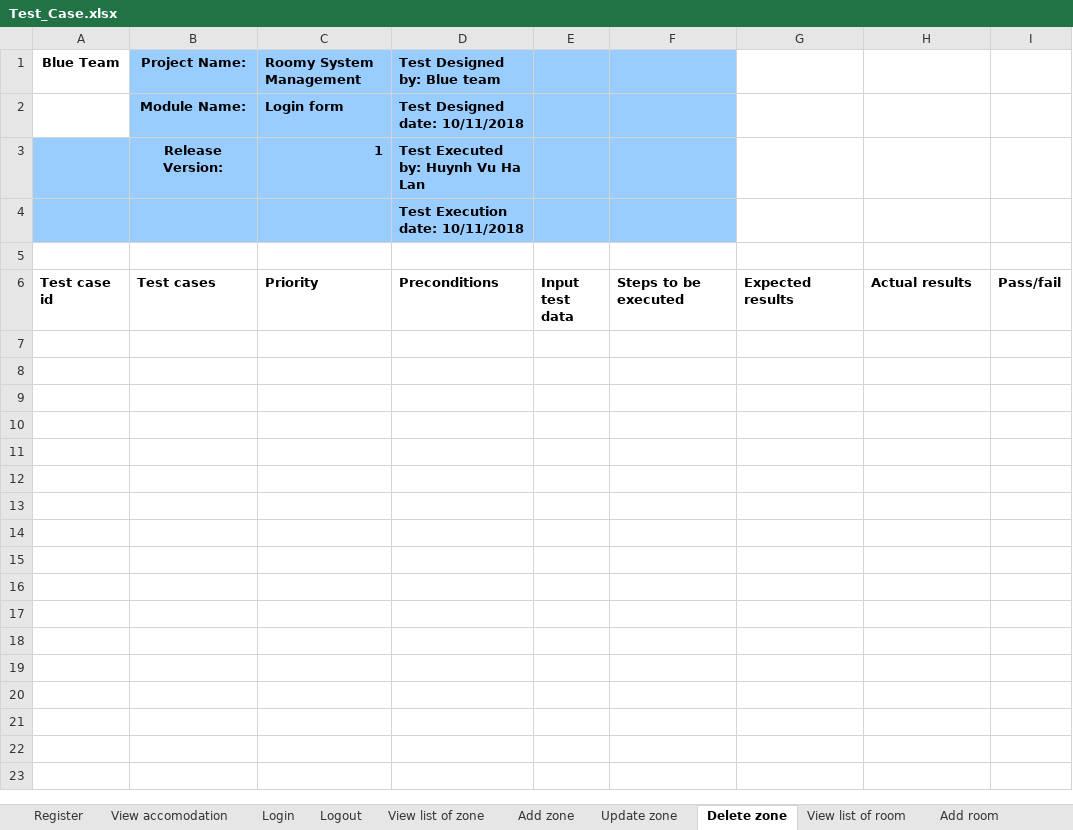
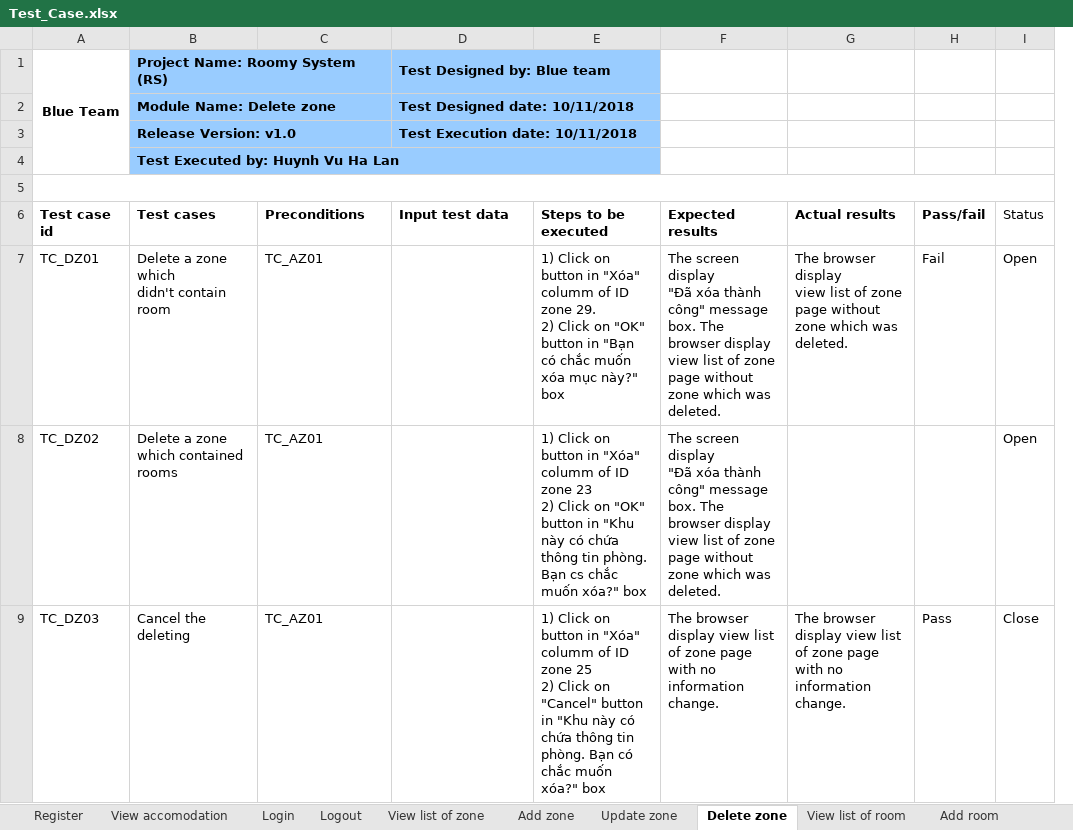
Before and after one commit to quocle28297/Captone1, an Excel workbook: Document/7.Testing/Test_Case.xlsx, sheet Delete zone, drawn as a sheet; values as stored, in another font and other column widths than the file's, no borders; removed rows and columns are numbered as before the commit, all else as after; ↵ is a line break in a cell; the diff names each change by its address in the sheet, - before the commit and + after, or states it on an @@ line.

Commit message:
Update Test_Case.xlsx

```diff
--- a/Document/7.Testing/Test_Case.xlsx (sheet Delete zone)
+++ b/Document/7.Testing/Test_Case.xlsx (sheet Delete zone)
-column E (Input test data), empty
+column I (Status), empty
+A1:A4 merged
-B1 (Test cases): Project Name:
+B1 (Test cases): Project Name: Roomy System (RS)
-B1 alignment: center
+B1 alignment: left
+B1:C1 merged
-C1 (Preconditions): Roomy System Management
+C1 (Preconditions): (empty)
+D1:E1 merged
-row 2:  | Module Name: | Login form | Test Designed date: 10/11/2018
-row 3:  | Release Version: | 1 | Test Executed by: Huynh Vu Ha Lan
-row 4:  |  |  | Test Execution date: 10/11/2018
+row 2:  | Module Name: Delete zone |  | Test Designed date: 10/11/2018
+row 3:  | Release Version: v1.0 |  | Test Execution date: 10/11/2018
+row 4:  | Test Executed by: Huynh Vu Ha Lan
+A5:I5 merged
-C6: Priority
+C6: Preconditions
-D6: Preconditions
+D6: Input test data
+row 7: TC_DZ01 | Delete a zone which ↵ didn't contain room | TC_AZ01 |  | 1) Click on button in "Xóa" columm of ID zone 29. ↵ 2) Click on "OK" button in "Bạn có chắc muốn xóa mục này?" box | The screen display ↵ "Đã xóa thành công" message box. The browser display view list of zone page without zone which was deleted. | The browser display ↵ view list of zone page without zone which was deleted. | Fail | Open
+row 8: TC_DZ02 | Delete a zone which contained rooms | TC_AZ01 |  | 1) Click on button in "Xóa" columm of ID zone 23 ↵ 2) Click on "OK" button in "Khu này có chứa thông tin phòng. Bạn cs chắc muốn xóa?" box | The screen display ↵ "Đã xóa thành công" message box. The browser display view list of zone page without zone which was deleted. |  |  | Open
+row 9: TC_DZ03 | Cancel the deleting | TC_AZ01 |  | 1) Click on button in "Xóa" columm of ID zone 25 ↵ 2) Click on "Cancel" button in "Khu này có chứa thông tin phòng. Bạn có chắc muốn xóa?" box | The browser display view list of zone page with no information change. | The browser display view list of zone page with no information change. | Pass | Close
```
Also changed, not shown: sheet Add room, sheet Update room, sheet Update zone, sheet Login, sheet Delete room, sheet Add zone, 8 more sheets.
